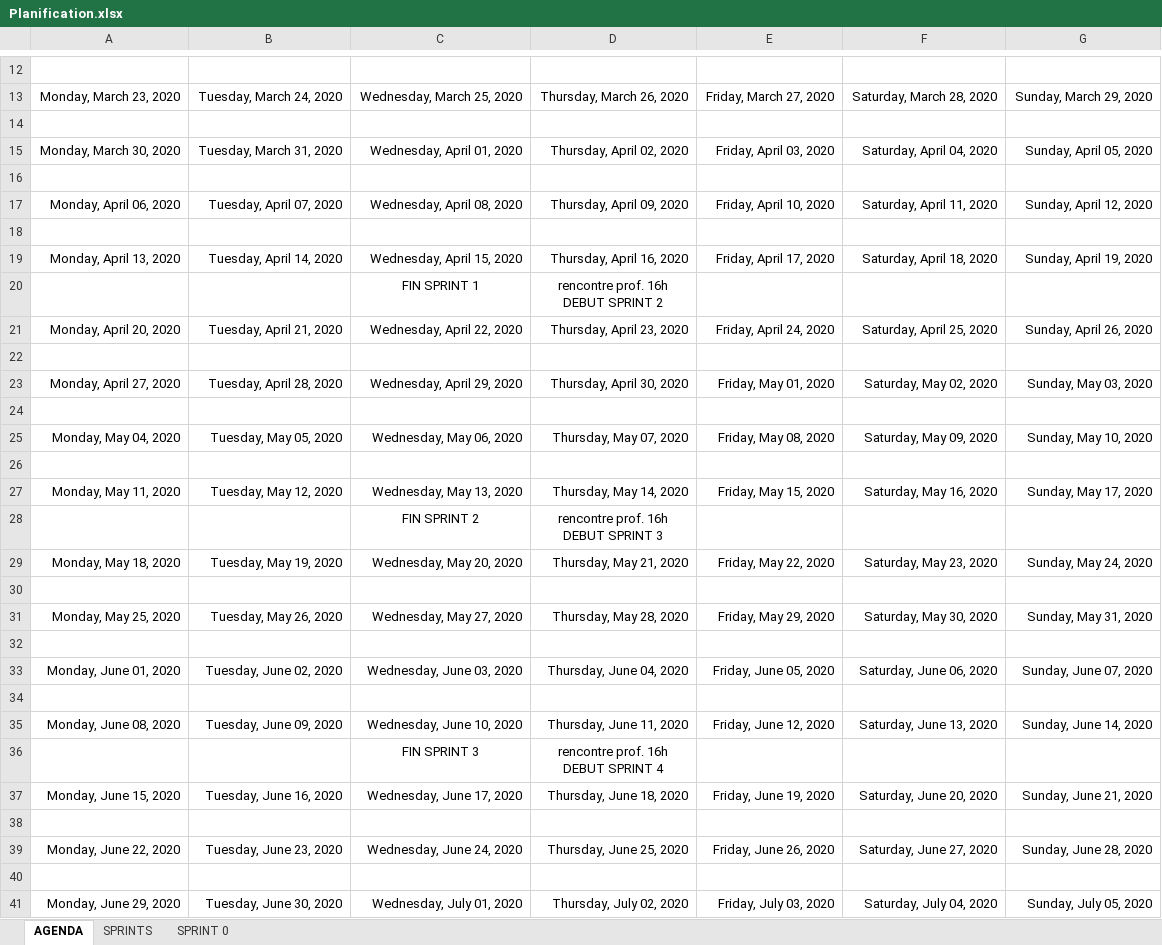
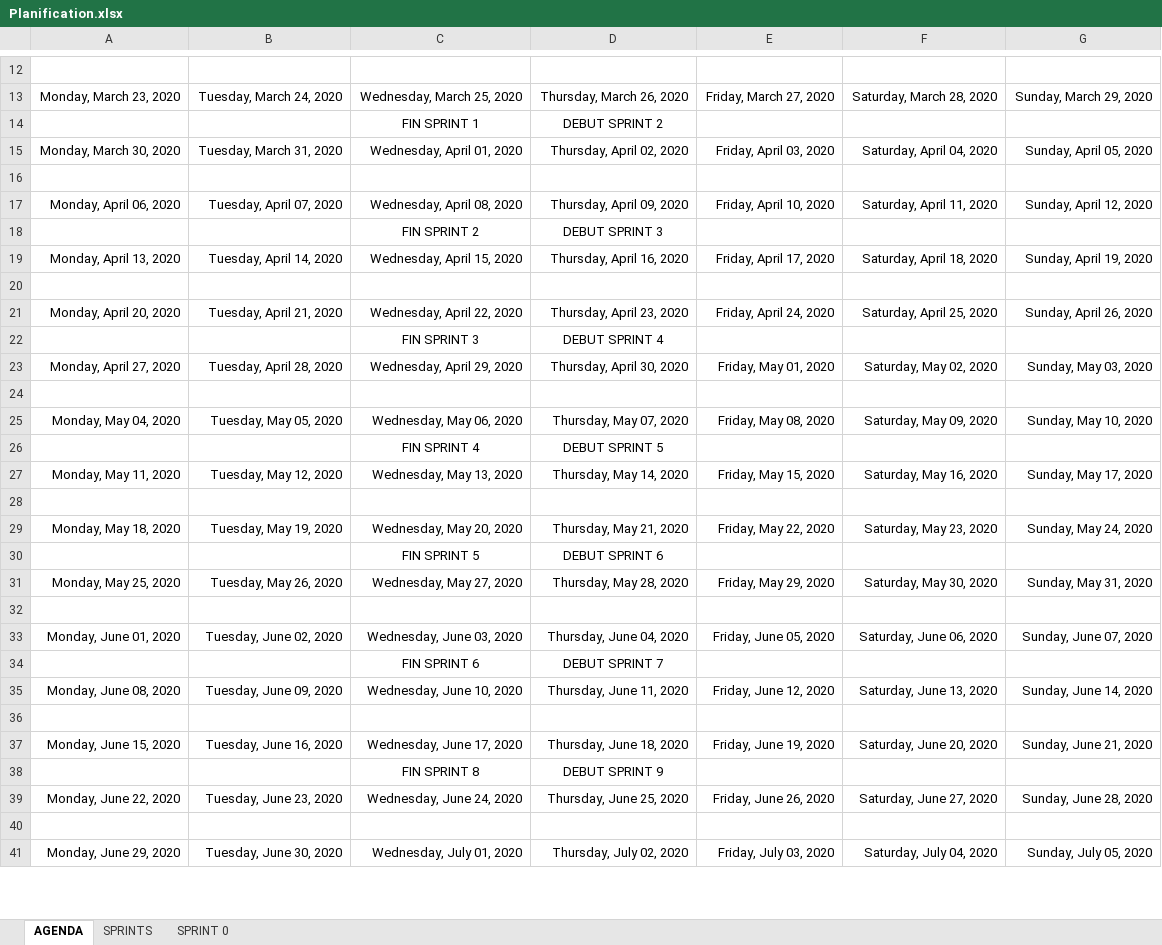
Before and after one commit to nicolassolioz/OJILTRA, an Excel workbook: Planification.xlsx, sheet AGENDA, drawn as a sheet; only a part is shown, gaps mark what is left out; values as stored, in another font and other column widths than the file's, no borders; removed rows and columns are numbered as before the commit, all else as after; ↵ is a line break in a cell; the diff covers the shown part only; the diff names each change by its address in the sheet, - before the commit and + after, or states it on an @@ line.

Commit message:
Cahier des charges - planif + travail a effectuer
Cahier des charges - planif + travail a effectuer
Modification de l'échéancier dans le planning (durée des sprints)
Ajout d'information dans le planning

```diff
--- a/Planification.xlsx (sheet AGENDA)
+++ b/Planification.xlsx (sheet AGENDA)
-row 14: (empty)
+row 14:  |  | FIN SPRINT 1 | DEBUT SPRINT 2
+row 18:  |  | FIN SPRINT 2 | DEBUT SPRINT 3
-row 20:  |  | FIN SPRINT 1 | rencontre prof. 16h ↵ DEBUT SPRINT 2
-row 22: (empty)
+row 22:  |  | FIN SPRINT 3 | DEBUT SPRINT 4
+row 26:  |  | FIN SPRINT 4 | DEBUT SPRINT 5
-row 28:  |  | FIN SPRINT 2 | rencontre prof. 16h ↵ DEBUT SPRINT 3
-row 30: (empty)
+row 30:  |  | FIN SPRINT 5 | DEBUT SPRINT 6
+row 34:  |  | FIN SPRINT 6 | DEBUT SPRINT 7
-row 36:  |  | FIN SPRINT 3 | rencontre prof. 16h ↵ DEBUT SPRINT 4
-row 38: (empty)
+row 38:  |  | FIN SPRINT 8 | DEBUT SPRINT 9
```
Also changed, not shown: 2 added rows, 3 removed rows, 1 moved row and 2 edited cells elsewhere in this sheet, sheet SPRINT 0, 3 other files.
